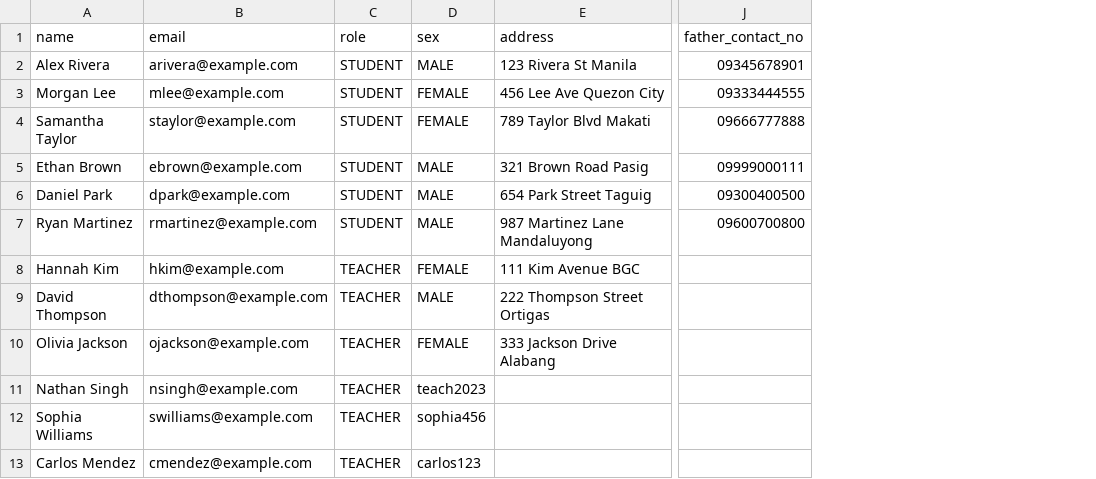
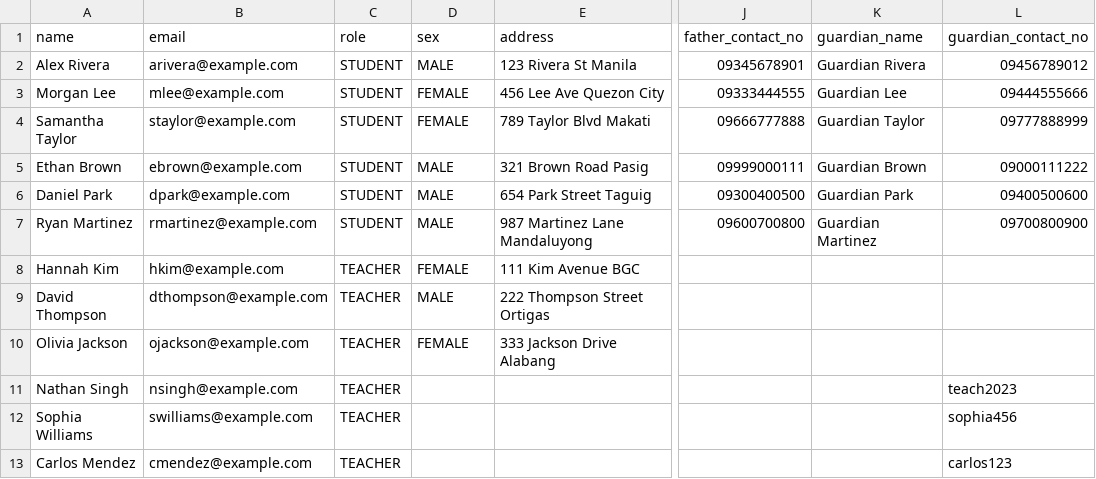
Before and after one commit to DjornoDev/siterians_clubhive_v2, a CSV file: public/sample-users.csv, drawn as a sheet; only a part is shown, gaps mark what is left out; the diff names each change by its address in the sheet, - before the commit and + after, or states it on an @@ line.

Commit message:
Enhance user export functionality to include guardian details and improve data handling
- Updated `UsersExport` and `ExportController` to include guardian name and contact number in user exports.
- Modified `UserController` and related views to support guardian information during user creation and updates.
- Enhanced CSV and JSON export formats to reflect the new guardian fields, ensuring comprehensive user data.
- Improved validation rules in `ProfileUpdateRequest` to accommodate guardian details.
- Updated sample user CSV to include guardian fields for better clarity in data structure.

```diff
--- a/public/sample-users.csv
+++ b/public/sample-users.csv
+column K (guardian_name), rows 2-7: Guardian Rivera | Guardian Lee | Guardian Taylor | Guardian Brown | Guardian Park | Guardian Martinez
+column L (guardian_contact_no), rows 2-13: 09456789012 | 09444555666 | 09777888999 | 09000111222 | 09400500600 | 09700800900 |  |  |  | teach2023 | sophia456 | carlos123
-D11 (sex): teach2023
+D11 (sex): (empty)
-D12 (sex): sophia456
+D12 (sex): (empty)
-D13 (sex): carlos123
+D13 (sex): (empty)
```
Also changed, not shown: 26 other files.
